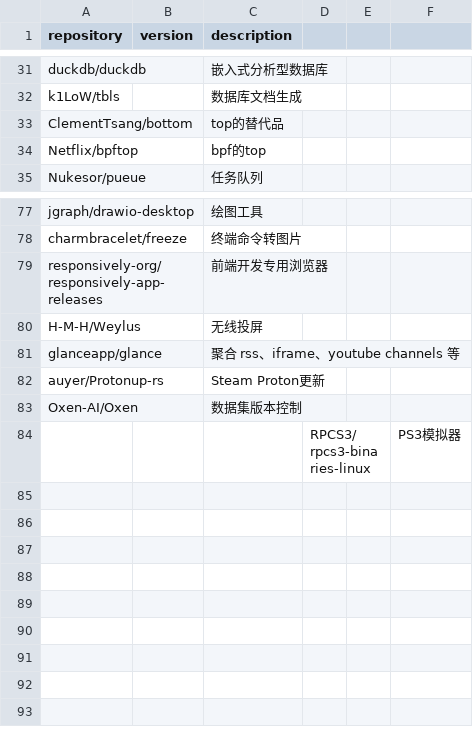
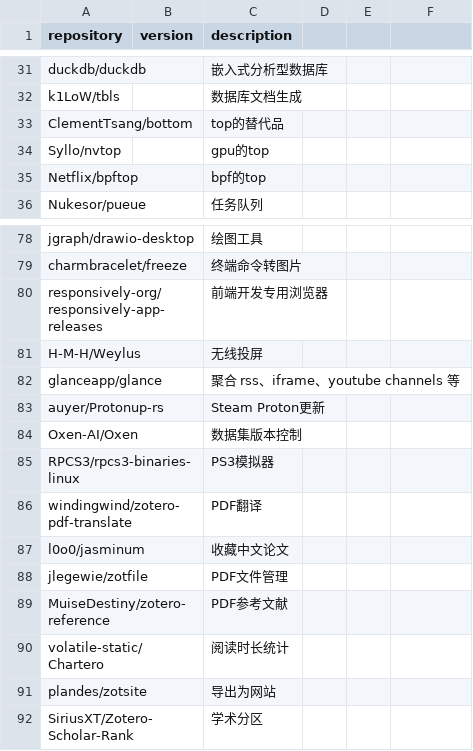
Before and after one commit to Bit0r/fish-config, a CSV file: pkglist/releases.csv, drawn as a sheet; only a part is shown, gaps mark what is left out.

```diff
--- a/pkglist/releases.csv
+++ b/pkglist/releases.csv
@@ -33,2 +33,3 @@ k1LoW/tbls,,数据库文档生成
 ClementTsang/bottom,,top的替代品
+Syllo/nvtop,,gpu的top
 Netflix/bpftop,,bpf的top
@@ -83,2 +84,9 @@ auyer/Protonup-rs,,Steam Proton更新
 Oxen-AI/Oxen,,数据集版本控制
-,,,RPCS3/rpcs3-binaries-linux,,PS3模拟器
+RPCS3/rpcs3-binaries-linux,,PS3模拟器
+windingwind/zotero-pdf-translate,,PDF翻译
+l0o0/jasminum,,收藏中文论文
+jlegewie/zotfile,,PDF文件管理
+MuiseDestiny/zotero-reference,,PDF参考文献
+volatile-static/Chartero,,阅读时长统计
+plandes/zotsite,,导出为网站
+SiriusXT/Zotero-Scholar-Rank,,学术分区
```
Also changed, not shown: 5 other files.
